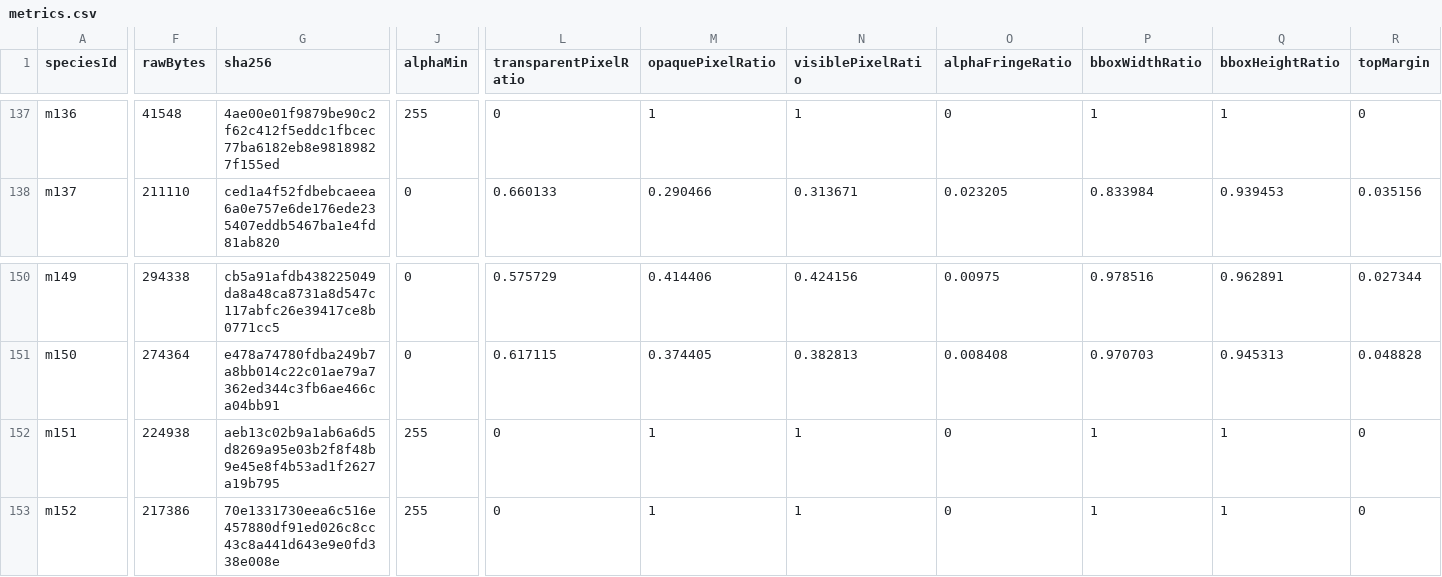
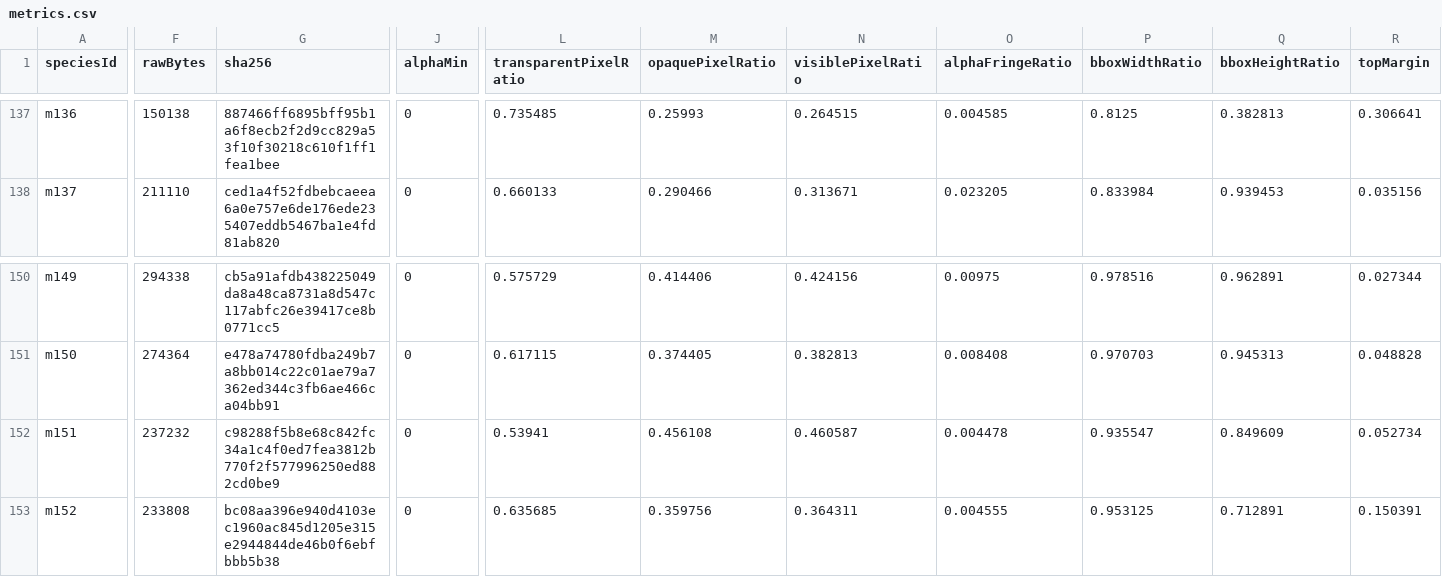
Before and after one commit to syoudai0514/mana-evo, a CSV file: design/rebuild/asset-production/final-visual-audit/metrics.csv, drawn as a sheet; only a part is shown, gaps mark what is left out; the diff covers the shown part only; the diff names each change by its address in the sheet, - before the commit and + after, or states it on an @@ line.

```diff
--- a/design/rebuild/asset-production/final-visual-audit/metrics.csv
+++ b/design/rebuild/asset-production/final-visual-audit/metrics.csv
-F137 (rawBytes): 41548
+F137 (rawBytes): 150138
-G137 (sha256): 4ae00e01f9879be90c2f62c412f5eddc1fbcec77ba6182eb8e98189827f155ed
+G137 (sha256): 887466ff6895bff95b1a6f8ecb2f2d9cc829a53f10f30218c610f1ff1fea1bee
-J137 (alphaMin): 255
+J137 (alphaMin): 0
-L137 (transparentPixelRatio): 0
+L137 (transparentPixelRatio): 0.735485
-M137 (opaquePixelRatio): 1
+M137 (opaquePixelRatio): 0.25993
-N137 (visiblePixelRatio): 1
+N137 (visiblePixelRatio): 0.264515
-O137 (alphaFringeRatio): 0
+O137 (alphaFringeRatio): 0.004585
-P137 (bboxWidthRatio): 1
+P137 (bboxWidthRatio): 0.8125
-Q137 (bboxHeightRatio): 1
+Q137 (bboxHeightRatio): 0.382813
-R137 (topMargin): 0
+R137 (topMargin): 0.306641
-F152 (rawBytes): 224938
+F152 (rawBytes): 237232
-G152 (sha256): aeb13c02b9a1ab6a6d5d8269a95e03b2f8f48b9e45e8f4b53ad1f2627a19b795
+G152 (sha256): c98288f5b8e68c842fc34a1c4f0ed7fea3812b770f2f577996250ed882cd0be9
-J152:J153 (alphaMin): 255
+J152:J153 (alphaMin): 0
-L152 (transparentPixelRatio): 0
+L152 (transparentPixelRatio): 0.53941
-M152 (opaquePixelRatio): 1
+M152 (opaquePixelRatio): 0.456108
-N152 (visiblePixelRatio): 1
+N152 (visiblePixelRatio): 0.460587
-O152 (alphaFringeRatio): 0
+O152 (alphaFringeRatio): 0.004478
-P152 (bboxWidthRatio): 1
+P152 (bboxWidthRatio): 0.935547
-Q152 (bboxHeightRatio): 1
+Q152 (bboxHeightRatio): 0.849609
-R152 (topMargin): 0
+R152 (topMargin): 0.052734
-F153 (rawBytes): 217386
+F153 (rawBytes): 233808
-G153 (sha256): 70e1331730eea6c516e457880df91ed026c8cc43c8a441d643e9e0fd338e008e
+G153 (sha256): bc08aa396e940d4103ec1960ac845d1205e315e2944844de46b0f6ebfbbb5b38
-L153 (transparentPixelRatio): 0
+L153 (transparentPixelRatio): 0.635685
-M153 (opaquePixelRatio): 1
+M153 (opaquePixelRatio): 0.359756
-N153 (visiblePixelRatio): 1
+N153 (visiblePixelRatio): 0.364311
-O153 (alphaFringeRatio): 0
+O153 (alphaFringeRatio): 0.004555
-P153 (bboxWidthRatio): 1
+P153 (bboxWidthRatio): 0.953125
-Q153 (bboxHeightRatio): 1
+Q153 (bboxHeightRatio): 0.712891
-R153 (topMargin): 0
+R153 (topMargin): 0.150391
```
Also changed, not shown: 147 edited cells elsewhere in this file, design/rebuild/asset-production/final-visual-audit/classification.csv, design/rebuild/asset-production/final-visual-audit/family-review.csv, 12 other files.
